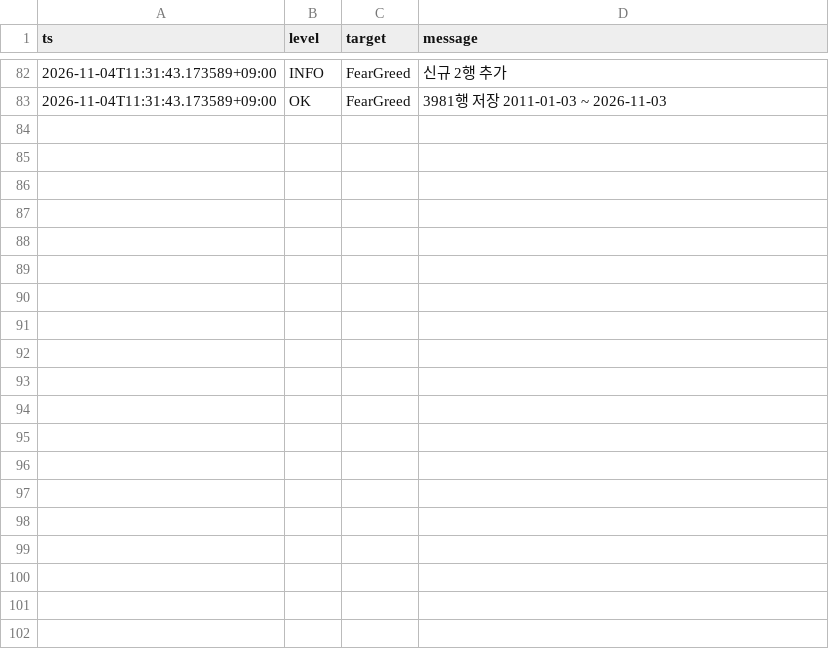
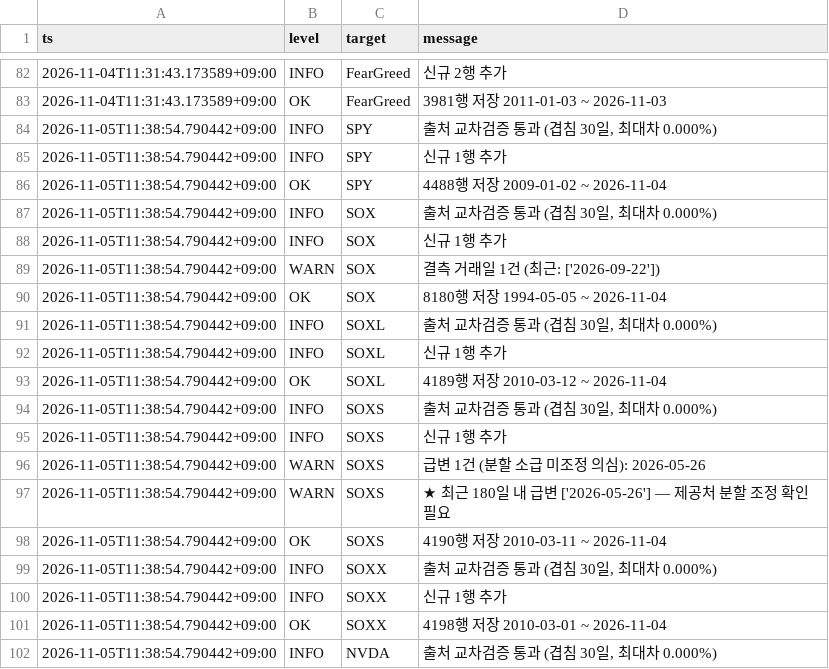
Before and after one commit to SANGMOLEE/soxl-data, a CSV file: logs/202611.csv, drawn as a sheet; only a part is shown, gaps mark what is left out; the diff covers the shown part only; the diff names each change by its address in the sheet, - before the commit and + after, or states it on an @@ line.

Commit message:
data: 2026-11-04 [WARN]

```diff
--- a/logs/202611.csv
+++ b/logs/202611.csv
+row 84: 2026-11-05T11:38:54.790442+09:00 | INFO | SPY | 출처 교차검증 통과 (겹침 30일, 최대차 0.000%)
+row 85: 2026-11-05T11:38:54.790442+09:00 | INFO | SPY | 신규 1행 추가
+row 86: 2026-11-05T11:38:54.790442+09:00 | OK | SPY | 4488행 저장 2009-01-02 ~ 2026-11-04
+row 87: 2026-11-05T11:38:54.790442+09:00 | INFO | SOX | 출처 교차검증 통과 (겹침 30일, 최대차 0.000%)
+row 88: 2026-11-05T11:38:54.790442+09:00 | INFO | SOX | 신규 1행 추가
+row 89: 2026-11-05T11:38:54.790442+09:00 | WARN | SOX | 결측 거래일 1건 (최근: ['2026-09-22'])
+row 90: 2026-11-05T11:38:54.790442+09:00 | OK | SOX | 8180행 저장 1994-05-05 ~ 2026-11-04
+row 91: 2026-11-05T11:38:54.790442+09:00 | INFO | SOXL | 출처 교차검증 통과 (겹침 30일, 최대차 0.000%)
+row 92: 2026-11-05T11:38:54.790442+09:00 | INFO | SOXL | 신규 1행 추가
+row 93: 2026-11-05T11:38:54.790442+09:00 | OK | SOXL | 4189행 저장 2010-03-12 ~ 2026-11-04
+row 94: 2026-11-05T11:38:54.790442+09:00 | INFO | SOXS | 출처 교차검증 통과 (겹침 30일, 최대차 0.000%)
+row 95: 2026-11-05T11:38:54.790442+09:00 | INFO | SOXS | 신규 1행 추가
+row 96: 2026-11-05T11:38:54.790442+09:00 | WARN | SOXS | 급변 1건 (분할 소급 미조정 의심): 2026-05-26
+row 97: 2026-11-05T11:38:54.790442+09:00 | WARN | SOXS | ★ 최근 180일 내 급변 ['2026-05-26'] — 제공처 분할 조정 확인 필요
+row 98: 2026-11-05T11:38:54.790442+09:00 | OK | SOXS | 4190행 저장 2010-03-11 ~ 2026-11-04
+row 99: 2026-11-05T11:38:54.790442+09:00 | INFO | SOXX | 출처 교차검증 통과 (겹침 30일, 최대차 0.000%)
+row 100: 2026-11-05T11:38:54.790442+09:00 | INFO | SOXX | 신규 1행 추가
+row 101: 2026-11-05T11:38:54.790442+09:00 | OK | SOXX | 4198행 저장 2010-03-01 ~ 2026-11-04
+row 102: 2026-11-05T11:38:54.790442+09:00 | INFO | NVDA | 출처 교차검증 통과 (겹침 30일, 최대차 0.000%)
```
Also changed, not shown: 22 added rows elsewhere in this file, data/prices/QQQ.csv, data/prices/SOXL.csv, 13 other files.
